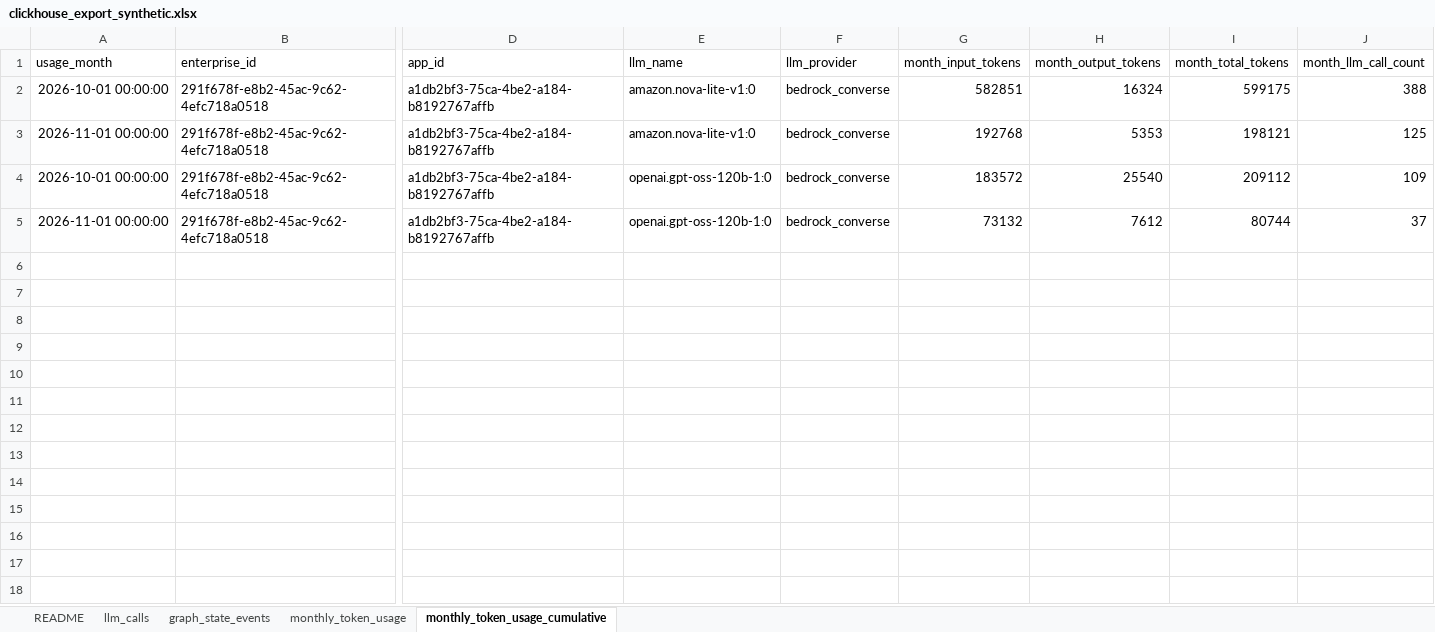
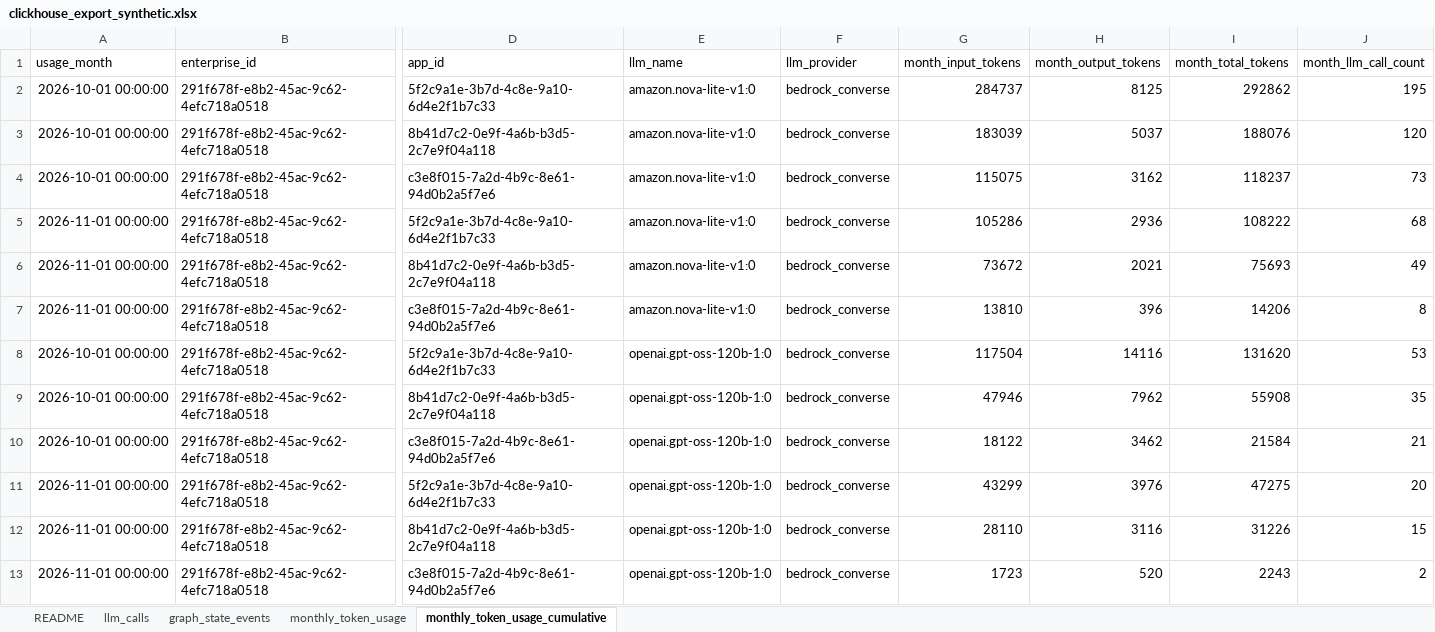
Before and after one commit to sid743/clickhouse_dashboard, an Excel workbook: data/synthetic/clickhouse_export_synthetic.xlsx, sheet monthly_token_usage_cumulative, drawn as a sheet; only a part is shown, gaps mark what is left out; values as stored, in another font and other column widths than the file's, no borders; addresses are those after the commit; rows hold the shown columns only; the diff names each change by its address in the sheet, - before the commit and + after, or states it on an @@ line.

```diff
--- a/data/synthetic/clickhouse_export_synthetic.xlsx (sheet monthly_token_usage_cumulative)
+++ b/data/synthetic/clickhouse_export_synthetic.xlsx (sheet monthly_token_usage_cumulative)
+row 2: 2026-10-01 00:00:00 | 291f678f-e8b2-45ac-9c62-4efc718a0518 | 5f2c9a1e-3b7d-4c8e-9a10-6d4e2f1b7c33 | amazon.nova-lite-v1:0 | bedrock_converse | 284737 | 8125 | 292862 | 195
+row 3: 2026-10-01 00:00:00 | 291f678f-e8b2-45ac-9c62-4efc718a0518 | 8b41d7c2-0e9f-4a6b-b3d5-2c7e9f04a118 | amazon.nova-lite-v1:0 | bedrock_converse | 183039 | 5037 | 188076 | 120
-D4 (app_id): a1db2bf3-75ca-4be2-a184-b8192767affb
+D4 (app_id): c3e8f015-7a2d-4b9c-8e61-94d0b2a5f7e6
-G4 (month_input_tokens): 582851
+G4 (month_input_tokens): 115075
-H4 (month_output_tokens): 16324
+H4 (month_output_tokens): 3162
-I4 (month_total_tokens): 599175
+I4 (month_total_tokens): 118237
-J4 (month_llm_call_count): 388
+J4 (month_llm_call_count): 73
+row 5: 2026-11-01 00:00:00 | 291f678f-e8b2-45ac-9c62-4efc718a0518 | 5f2c9a1e-3b7d-4c8e-9a10-6d4e2f1b7c33 | amazon.nova-lite-v1:0 | bedrock_converse | 105286 | 2936 | 108222 | 68
+row 6: 2026-11-01 00:00:00 | 291f678f-e8b2-45ac-9c62-4efc718a0518 | 8b41d7c2-0e9f-4a6b-b3d5-2c7e9f04a118 | amazon.nova-lite-v1:0 | bedrock_converse | 73672 | 2021 | 75693 | 49
-D7 (app_id): a1db2bf3-75ca-4be2-a184-b8192767affb
+D7 (app_id): c3e8f015-7a2d-4b9c-8e61-94d0b2a5f7e6
-G7 (month_input_tokens): 192768
+G7 (month_input_tokens): 13810
-H7 (month_output_tokens): 5353
+H7 (month_output_tokens): 396
-I7 (month_total_tokens): 198121
+I7 (month_total_tokens): 14206
-J7 (month_llm_call_count): 125
+J7 (month_llm_call_count): 8
+row 8: 2026-10-01 00:00:00 | 291f678f-e8b2-45ac-9c62-4efc718a0518 | 5f2c9a1e-3b7d-4c8e-9a10-6d4e2f1b7c33 | openai.gpt-oss-120b-1:0 | bedrock_converse | 117504 | 14116 | 131620 | 53
+row 9: 2026-10-01 00:00:00 | 291f678f-e8b2-45ac-9c62-4efc718a0518 | 8b41d7c2-0e9f-4a6b-b3d5-2c7e9f04a118 | openai.gpt-oss-120b-1:0 | bedrock_converse | 47946 | 7962 | 55908 | 35
-D10 (app_id): a1db2bf3-75ca-4be2-a184-b8192767affb
+D10 (app_id): c3e8f015-7a2d-4b9c-8e61-94d0b2a5f7e6
-G10 (month_input_tokens): 183572
+G10 (month_input_tokens): 18122
-H10 (month_output_tokens): 25540
+H10 (month_output_tokens): 3462
-I10 (month_total_tokens): 209112
+I10 (month_total_tokens): 21584
-J10 (month_llm_call_count): 109
+J10 (month_llm_call_count): 21
+row 11: 2026-11-01 00:00:00 | 291f678f-e8b2-45ac-9c62-4efc718a0518 | 5f2c9a1e-3b7d-4c8e-9a10-6d4e2f1b7c33 | openai.gpt-oss-120b-1:0 | bedrock_converse | 43299 | 3976 | 47275 | 20
+row 12: 2026-11-01 00:00:00 | 291f678f-e8b2-45ac-9c62-4efc718a0518 | 8b41d7c2-0e9f-4a6b-b3d5-2c7e9f04a118 | openai.gpt-oss-120b-1:0 | bedrock_converse | 28110 | 3116 | 31226 | 15
-D13 (app_id): a1db2bf3-75ca-4be2-a184-b8192767affb
+D13 (app_id): c3e8f015-7a2d-4b9c-8e61-94d0b2a5f7e6
-G13 (month_input_tokens): 73132
+G13 (month_input_tokens): 1723
-H13 (month_output_tokens): 7612
+H13 (month_output_tokens): 520
-I13 (month_total_tokens): 80744
+I13 (month_total_tokens): 2243
-J13 (month_llm_call_count): 37
+J13 (month_llm_call_count): 2
```
Also changed, not shown: sheet graph_state_events, sheet llm_calls, sheet monthly_token_usage, sheet README, 8 other files.
